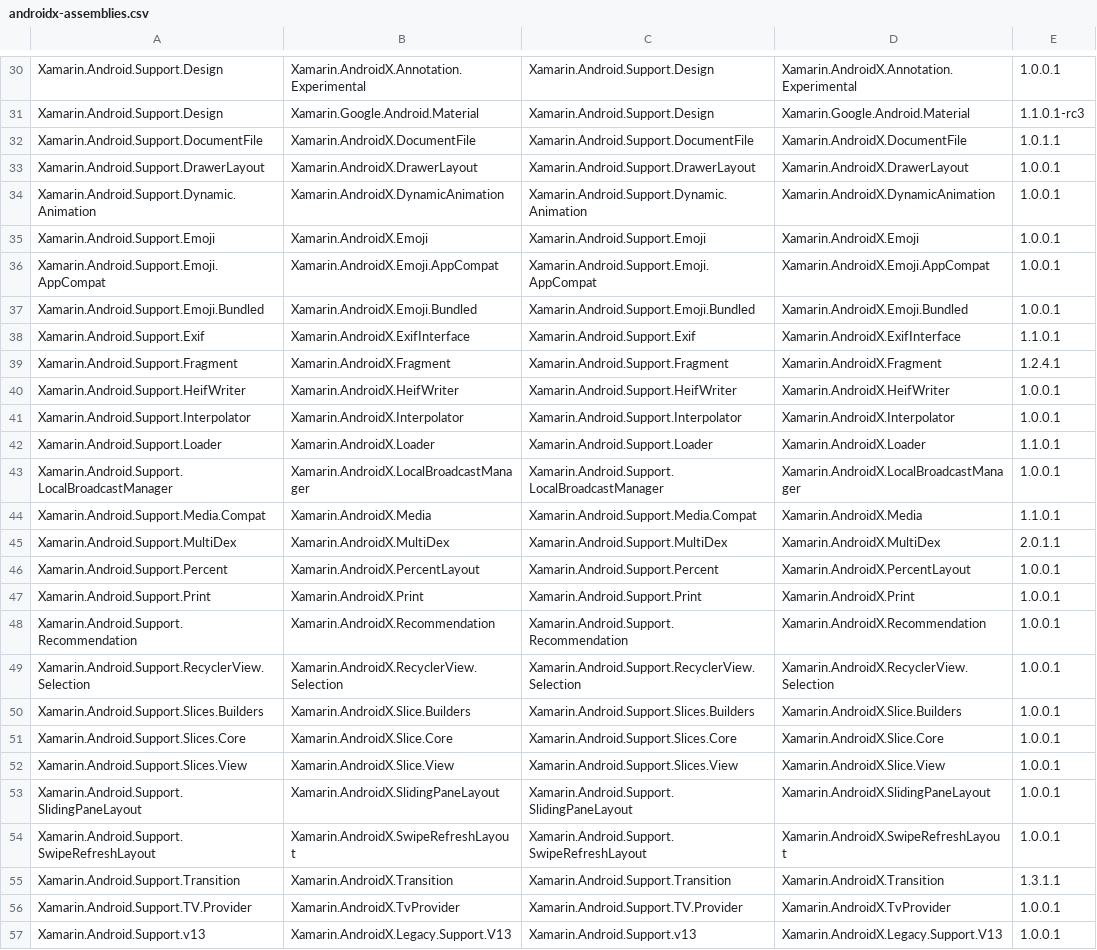
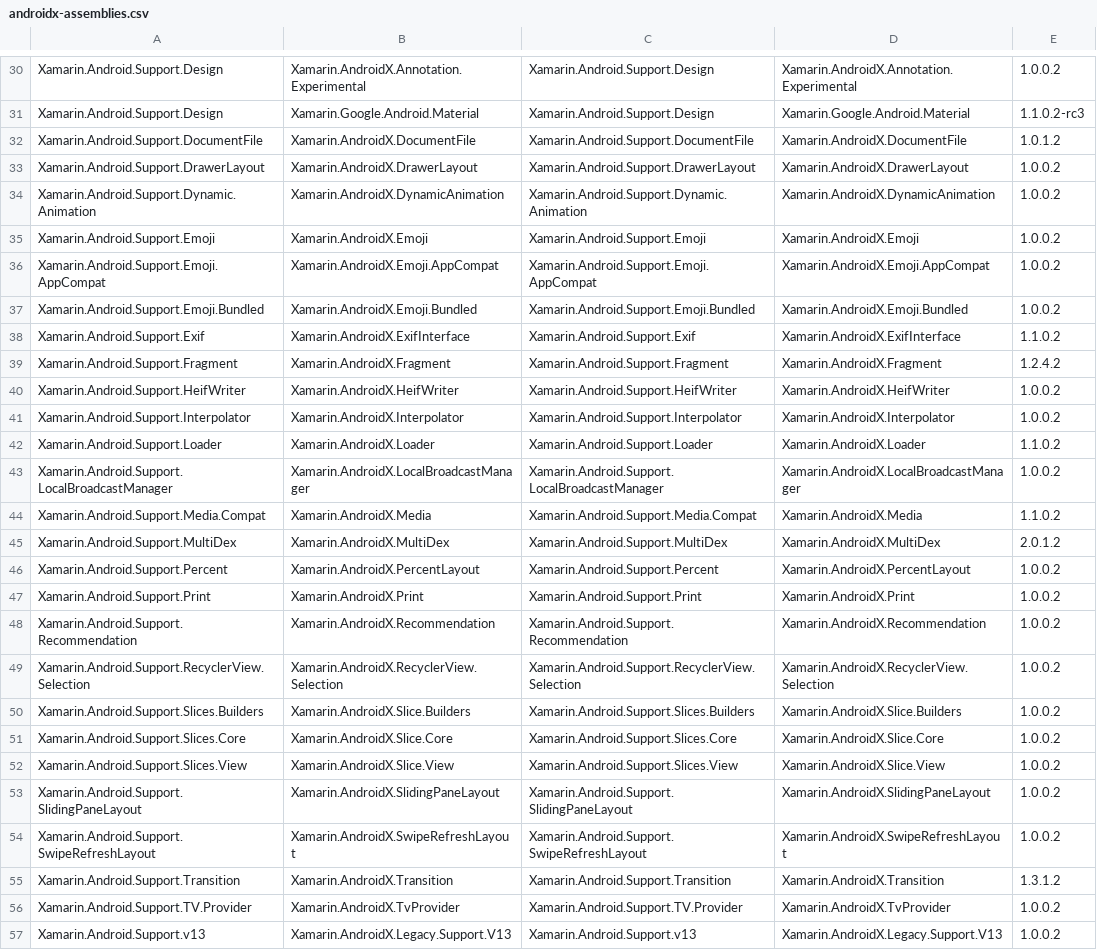
Before and after one commit to xamarin/AndroidX, a CSV file: mappings/androidx-assemblies.csv, drawn as a sheet; only a part is shown, gaps mark what is left out; the diff covers the shown part only; the diff names each change by its address in the sheet, - before the commit and + after, or states it on an @@ line.

```diff
--- a/mappings/androidx-assemblies.csv
+++ b/mappings/androidx-assemblies.csv
-E30: 1.0.0.1
+E30: 1.0.0.2
-E31: 1.1.0.1-rc3
+E31: 1.1.0.2-rc3
-E32: 1.0.1.1
+E32: 1.0.1.2
-E33:E37: 1.0.0.1
+E33:E37: 1.0.0.2
-E38: 1.1.0.1
+E38: 1.1.0.2
-E39: 1.2.4.1
+E39: 1.2.4.2
-E40:E41: 1.0.0.1
+E40:E41: 1.0.0.2
-E42: 1.1.0.1
+E42: 1.1.0.2
-E43: 1.0.0.1
+E43: 1.0.0.2
-E44: 1.1.0.1
+E44: 1.1.0.2
-E45: 2.0.1.1
+E45: 2.0.1.2
-E46:E54: 1.0.0.1
+E46:E54: 1.0.0.2
-E55: 1.3.1.1
+E55: 1.3.1.2
-E56:E57: 1.0.0.1
+E56:E57: 1.0.0.2
```
Also changed, not shown: 44 edited cells elsewhere in this file, 1 other file.
